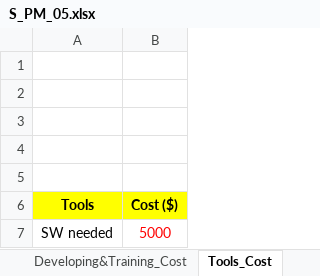
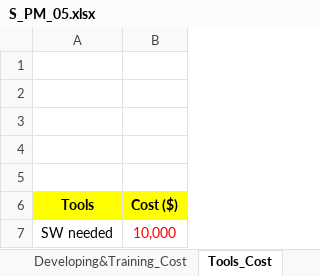
Before and after one commit to RehabNaser/Sprints_BootCamp_Tasks, an Excel workbook: PM_CC/S_PM_05/S_PM_05.xlsx, sheet Tools_Cost, drawn as a sheet; values as stored, in another font and other column widths than the file's, no borders; the diff names each change by its address in the sheet, - before the commit and + after, or states it on an @@ line.

```diff
--- a/PM_CC/S_PM_05/S_PM_05.xlsx (sheet Tools_Cost)
+++ b/PM_CC/S_PM_05/S_PM_05.xlsx (sheet Tools_Cost)
-B7 (Cost ($)): 5000
+B7 (Cost ($)): 10,000
```
Also changed, not shown: sheet Developing&Training_Cost, sheet Total_Cost.
